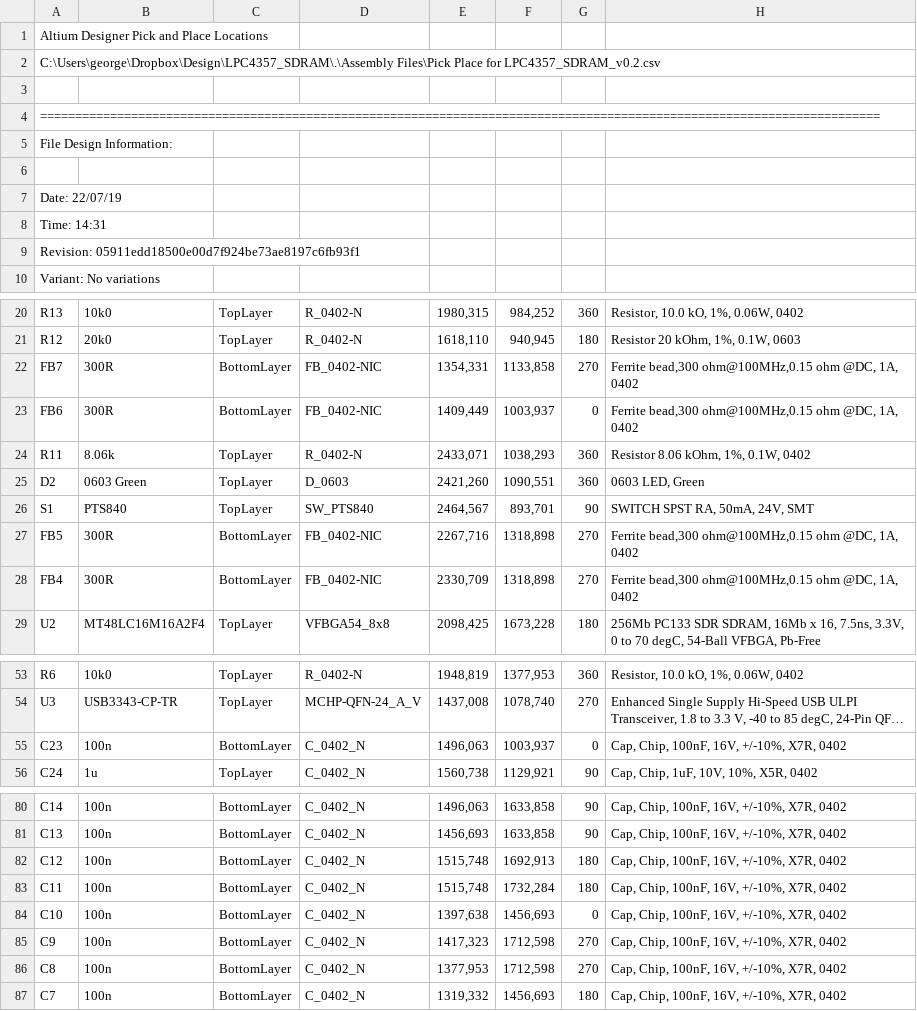
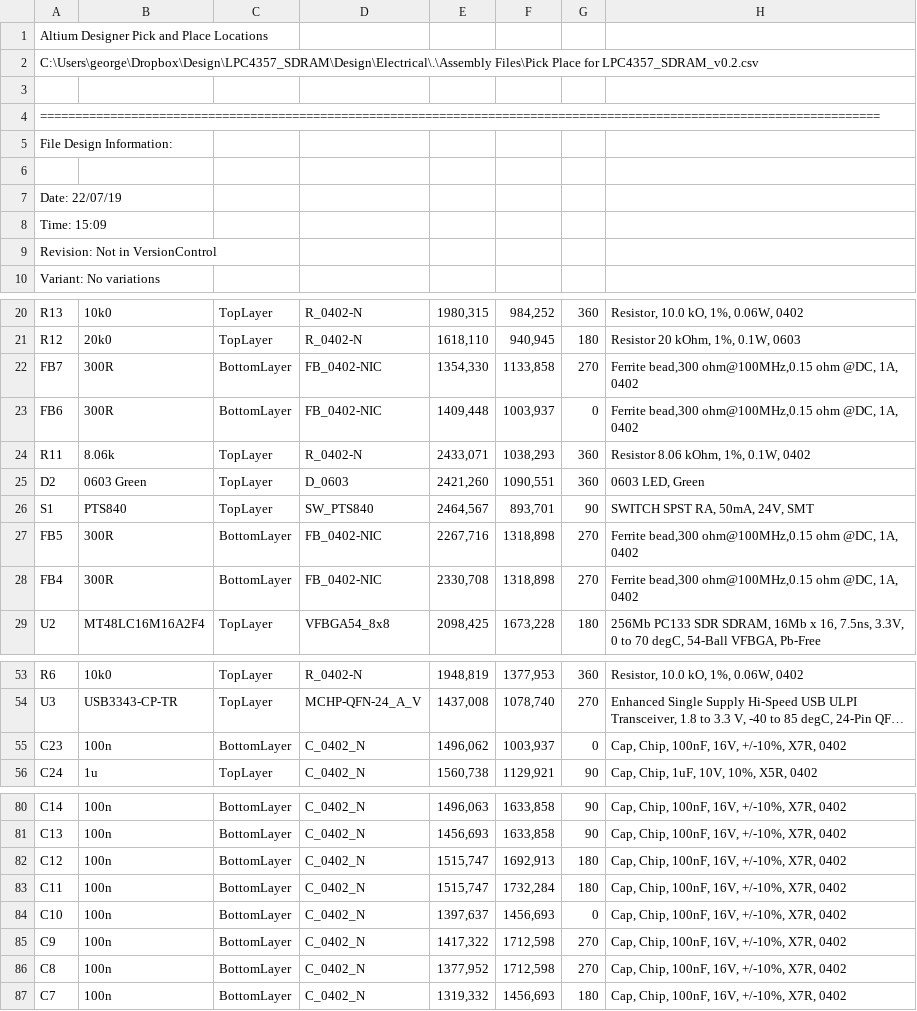
Before and after one commit to GeorgeIoak/Low-Cost-USB-Analyzer, a CSV file: Design/Electrical/Assembly Files/Pick Place for LPC4357_SDRAM_v0.2.csv, drawn as a sheet; only a part is shown, gaps mark what is left out; long unchanged cells end in …; the diff names each change by its address in the sheet, - before the commit and + after, or states it on an @@ line.

```diff
--- a/Design/Electrical/Assembly Files/Pick Place for LPC4357_SDRAM_v0.2.csv
+++ b/Design/Electrical/Assembly Files/Pick Place for LPC4357_SDRAM_v0.2.csv
-A2: C:\Users\george\Dropbox\Design\LPC4357_SDRAM\.\Assembly Files\Pick Place…
+A2: C:\Users\george\Dropbox\Design\LPC4357_SDRAM\Design\Electrical\.\Assembly Files\Pick Place…
-A8: Time: 14:31
+A8: Time: 15:09
-A9: Revision: 05911edd18500e00d7f924be73ae8197c6fb93f1
+A9: Revision: Not in VersionControl
-E22: 1354,331
+E22: 1354,330
-E23: 1409,449
+E23: 1409,448
-E28: 2330,709
+E28: 2330,708
-E55: 1496,063
+E55: 1496,062
-E82:E83: 1515,748
+E82:E83: 1515,747
-E84: 1397,638
+E84: 1397,637
-E85: 1417,323
+E85: 1417,322
-E86: 1377,953
+E86: 1377,952
```
Also changed, not shown: 23 other files.
